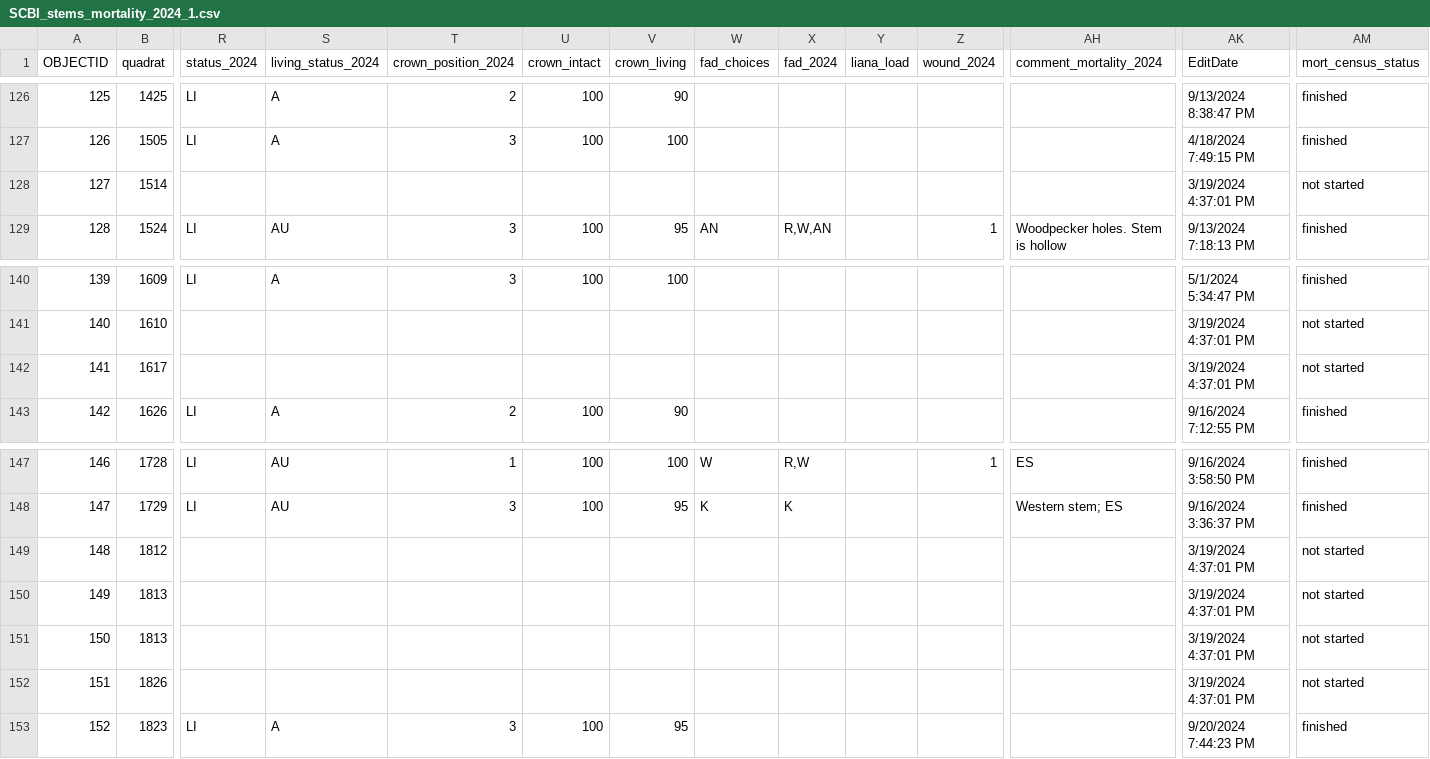
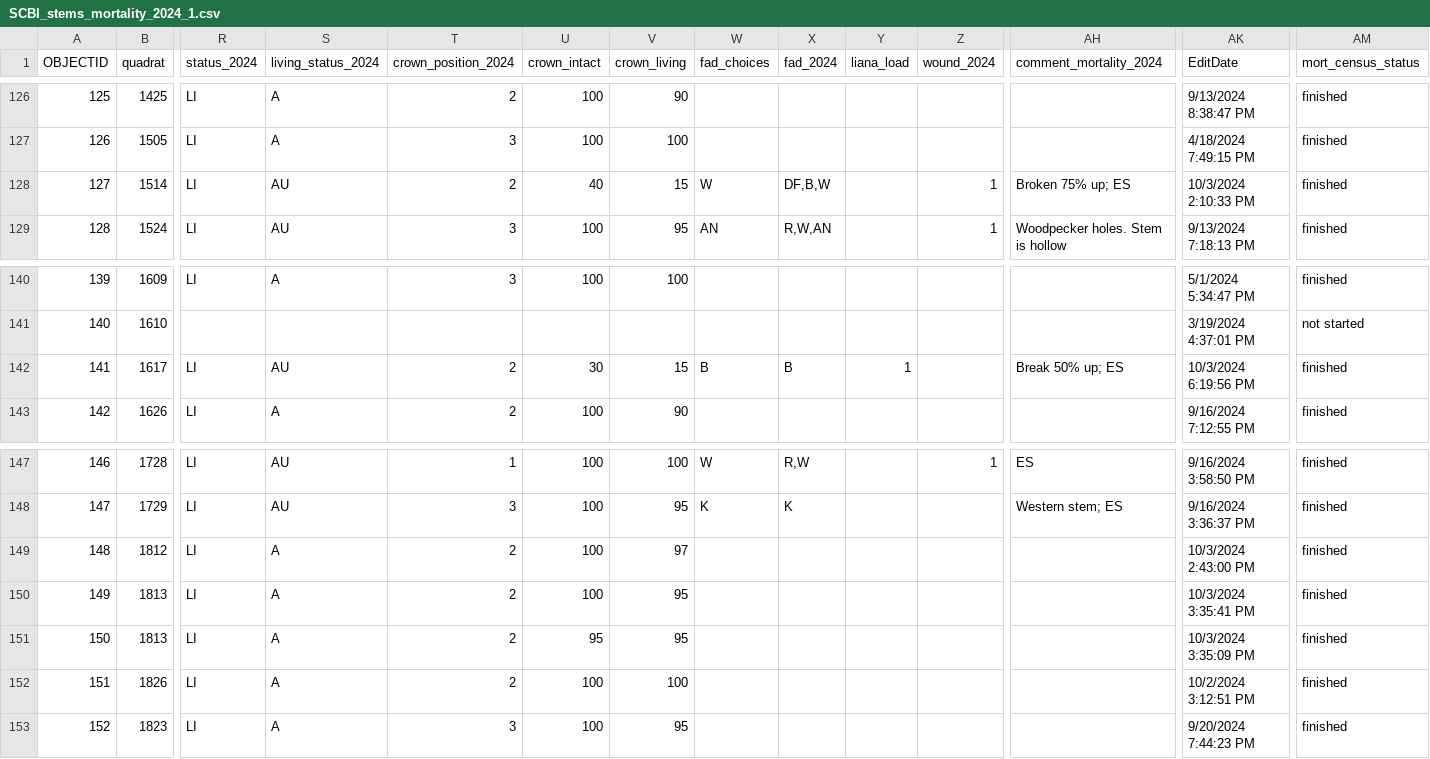
Before and after one commit to SCBI-ForestGEO/SCBImortality, a CSV file: raw_data/Field_Maps/SCBI_stems_mortality_2024_1.csv, drawn as a sheet; only a part is shown, gaps mark what is left out; the diff covers the shown part only; the diff names each change by its address in the sheet, - before the commit and + after, or states it on an @@ line.

Commit message:
update data

```diff
--- a/raw_data/Field_Maps/SCBI_stems_mortality_2024_1.csv
+++ b/raw_data/Field_Maps/SCBI_stems_mortality_2024_1.csv
-R128 (status_2024): (empty)
+R128 (status_2024): LI
-S128 (living_status_2024): (empty)
+S128 (living_status_2024): AU
-T128 (crown_position_2024): (empty)
+T128 (crown_position_2024): 2
-U128 (crown_intact): (empty)
+U128 (crown_intact): 40
-V128 (crown_living): (empty)
+V128 (crown_living): 15
-W128 (fad_choices): (empty)
+W128 (fad_choices): W
-X128 (fad_2024): (empty)
+X128 (fad_2024): DF,B,W
-Z128 (wound_2024): (empty)
+Z128 (wound_2024): 1
-AH128 (comment_mortality_2024): (empty)
+AH128 (comment_mortality_2024): Broken 75% up; ES
-AK128 (EditDate): 3/19/2024 4:37:01 PM
+AK128 (EditDate): 10/3/2024 2:10:33 PM
-AM128 (mort_census_status): not started
+AM128 (mort_census_status): finished
-R142 (status_2024): (empty)
+R142 (status_2024): LI
-S142 (living_status_2024): (empty)
+S142 (living_status_2024): AU
-T142 (crown_position_2024): (empty)
+T142 (crown_position_2024): 2
-U142 (crown_intact): (empty)
+U142 (crown_intact): 30
-V142 (crown_living): (empty)
+V142 (crown_living): 15
-W142 (fad_choices): (empty)
+W142 (fad_choices): B
-X142 (fad_2024): (empty)
+X142 (fad_2024): B
-Y142 (liana_load): (empty)
+Y142 (liana_load): 1
-AH142 (comment_mortality_2024): (empty)
+AH142 (comment_mortality_2024): Break 50% up; ES
-AK142 (EditDate): 3/19/2024 4:37:01 PM
+AK142 (EditDate): 10/3/2024 6:19:56 PM
-AM142 (mort_census_status): not started
+AM142 (mort_census_status): finished
-R149:R152 (status_2024): (empty)
+R149:R152 (status_2024): LI
-S149:S152 (living_status_2024): (empty)
+S149:S152 (living_status_2024): A
-T149:T152 (crown_position_2024): (empty)
+T149:T152 (crown_position_2024): 2
-U149:U150 (crown_intact): (empty)
+U149:U150 (crown_intact): 100
-V149 (crown_living): (empty)
+V149 (crown_living): 97
-AK149 (EditDate): 3/19/2024 4:37:01 PM
+AK149 (EditDate): 10/3/2024 2:43:00 PM
-AM149:AM152 (mort_census_status): not started
+AM149:AM152 (mort_census_status): finished
-V150:V151 (crown_living): (empty)
+V150:V151 (crown_living): 95
-AK150 (EditDate): 3/19/2024 4:37:01 PM
+AK150 (EditDate): 10/3/2024 3:35:41 PM
-U151 (crown_intact): (empty)
+U151 (crown_intact): 95
-AK151 (EditDate): 3/19/2024 4:37:01 PM
+AK151 (EditDate): 10/3/2024 3:35:09 PM
-U152 (crown_intact): (empty)
+U152 (crown_intact): 100
-V152 (crown_living): (empty)
+V152 (crown_living): 100
-AK152 (EditDate): 3/19/2024 4:37:01 PM
+AK152 (EditDate): 10/2/2024 3:12:51 PM
```
Also changed, not shown: 28 edited cells elsewhere in this file, 3 other files.
